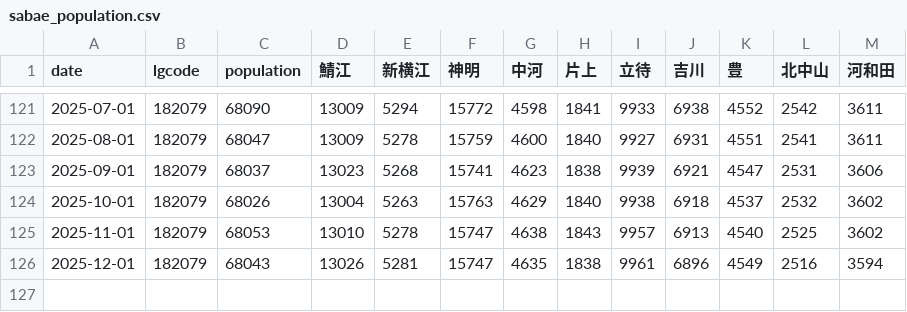
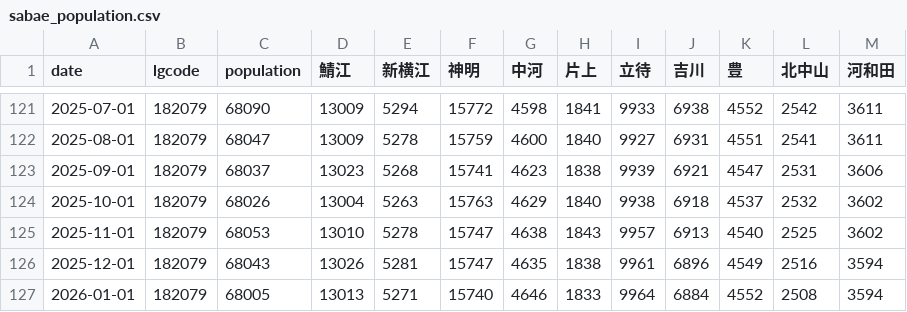
Before and after one commit to code4fukui/opendata_fukui, a CSV file: sabae_population.csv, drawn as a sheet; only a part is shown, gaps mark what is left out.

Commit message:
update data

```diff
--- a/sabae_population.csv
+++ b/sabae_population.csv
@@ -126 +126,2 @@
 2025-12-01,182079,68043,13026,5281,15747,4635,1838,9961,6896,4549,2516,3594
+2026-01-01,182079,68005,13013,5271,15740,4646,1833,9964,6884,4552,2508,3594
```
Also changed, not shown: 1 other file.
